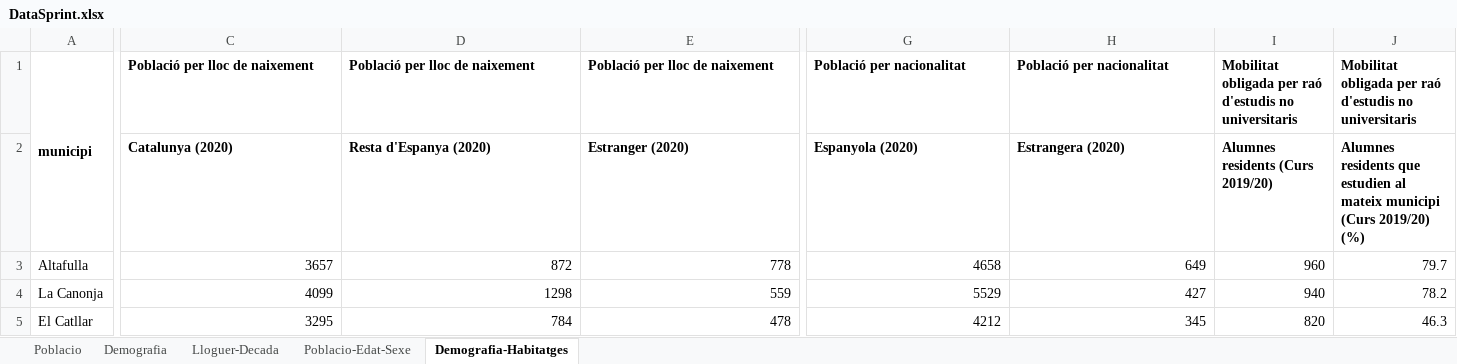
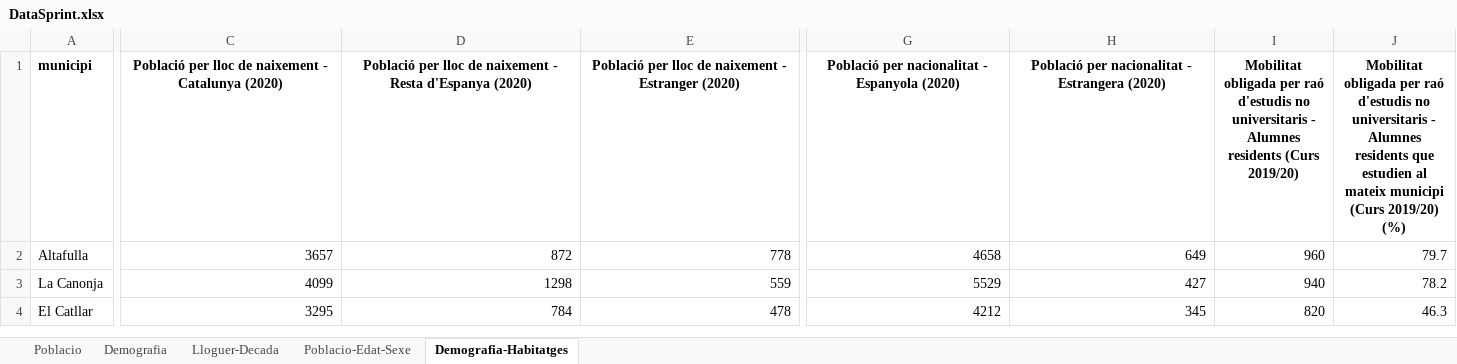
Before and after one commit to iliasasskali/PMTeam102-2, an Excel workbook: Team102.2.DataExtractionCode.v1.1/DataSprint.xlsx, sheet Demografia-Habitatges, drawn as a sheet; only a part is shown, gaps mark what is left out; values as stored, in another font and other column widths than the file's, no borders; rows hold the shown columns only; the diff covers the shown part only; the diff names each change by its address in the sheet, - before the commit and + after, or states it on an @@ line.

Commit message:
Menu and data

```diff
--- a/Team102.2.DataExtractionCode.v1.1/DataSprint.xlsx (sheet Demografia-Habitatges)
+++ b/Team102.2.DataExtractionCode.v1.1/DataSprint.xlsx (sheet Demografia-Habitatges)
-A1:A2 merged
-C1: Població per lloc de naixement
+C1: Població per lloc de naixement - Catalunya (2020)
-C1:E1 alignment: left
+C1:E1 alignment: center
-D1: Població per lloc de naixement
+D1: Població per lloc de naixement - Resta d'Espanya (2020)
-E1: Població per lloc de naixement
+E1: Població per lloc de naixement - Estranger (2020)
-G1: Població per nacionalitat
+G1: Població per nacionalitat - Espanyola (2020)
-G1:J1 alignment: left
+G1:J1 alignment: center
-H1: Població per nacionalitat
+H1: Població per nacionalitat - Estrangera (2020)
-I1: …no universitaris
+I1: …no universitaris - Alumnes residents (Curs 2019/20)
-J1: …no universitaris
+J1: …no universitaris - Alumnes residents que estudien al mateix municipi (Curs 2019/20) (%)
-row 2:  | Catalunya (2020) | Resta d'Espanya (2020) | Estranger (2020) | Espanyola (2020) | Estrangera (2020) | Alumnes residents (Curs 2019/20) | Alumnes residents que estudien al mateix municipi (Curs 2019/20) (%)
```
Also changed, not shown: 21 edited cells, cell formats and merged cells elsewhere in this sheet, 1 other file.
